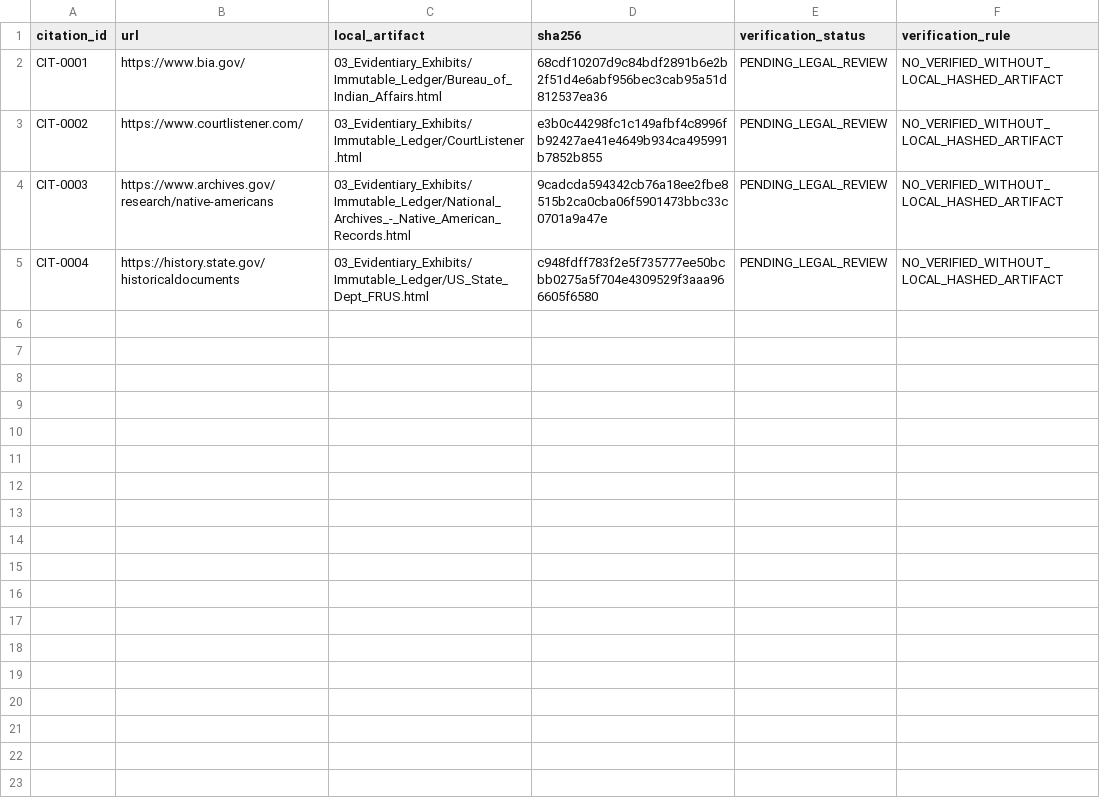
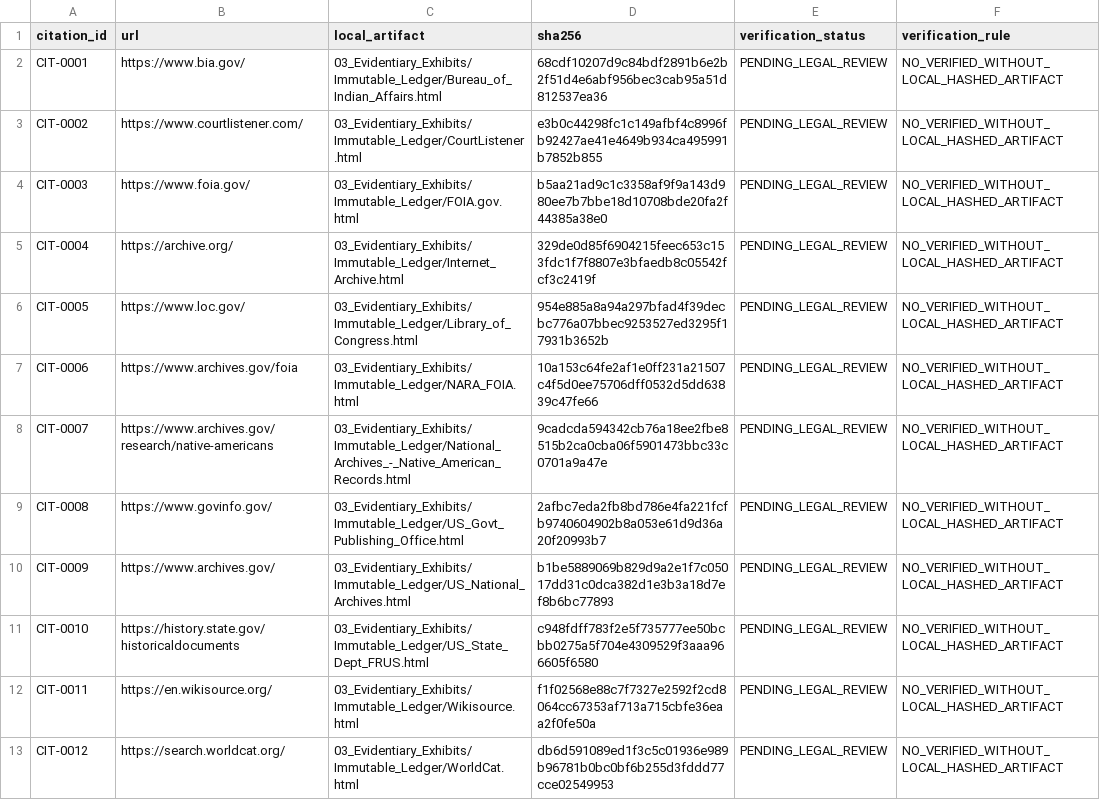
Before and after one commit to GlobalRestitutionAlliance/turtle-island-us-me-passamaquoddy-tribe-indian-township-master-litigation, a CSV file: 03_Evidentiary_Exhibits/CITATION_INDEX.csv, drawn as a sheet.

Commit message:
Batch 2b: harvest expanded sources, citations, manifests

```diff
--- a/03_Evidentiary_Exhibits/CITATION_INDEX.csv
+++ b/03_Evidentiary_Exhibits/CITATION_INDEX.csv
@@ -3,3 +3,11 @@ CIT-0001,https://www.bia.gov/,03_Evidentiary_Exhibits/Immutable_Ledger/Bureau_of
 CIT-0002,https://www.courtlistener.com/,03_Evidentiary_Exhibits/Immutable_Ledger/CourtListener.html,e3b0c44298fc1c149afbf4c8996fb92427ae41e4649b934ca495991b7852b855,PENDING_LEGAL_REVIEW,NO_VERIFIED_WITHOUT_LOCAL_HASHED_ARTIFACT
-CIT-0003,https://www.archives.gov/research/native-americans,03_Evidentiary_Exhibits/Immutable_Ledger/National_Archives_-_Native_American_Records.html,9cadcda594342cb76a18ee2fbe8515b2ca0cba06f5901473bbc33c0701a9a47e,PENDING_LEGAL_REVIEW,NO_VERIFIED_WITHOUT_LOCAL_HASHED_ARTIFACT
-CIT-0004,https://history.state.gov/historicaldocuments,03_Evidentiary_Exhibits/Immutable_Ledger/US_State_Dept_FRUS.html,c948fdff783f2e5f735777ee50bcbb0275a5f704e4309529f3aaa966605f6580,PENDING_LEGAL_REVIEW,NO_VERIFIED_WITHOUT_LOCAL_HASHED_ARTIFACT
+CIT-0003,https://www.foia.gov/,03_Evidentiary_Exhibits/Immutable_Ledger/FOIA.gov.html,b5aa21ad9c1c3358af9f9a143d980ee7b7bbe18d10708bde20fa2f44385a38e0,PENDING_LEGAL_REVIEW,NO_VERIFIED_WITHOUT_LOCAL_HASHED_ARTIFACT
+CIT-0004,https://archive.org/,03_Evidentiary_Exhibits/Immutable_Ledger/Internet_Archive.html,329de0d85f6904215feec653c153fdc1f7f8807e3bfaedb8c05542fcf3c2419f,PENDING_LEGAL_REVIEW,NO_VERIFIED_WITHOUT_LOCAL_HASHED_ARTIFACT
+CIT-0005,https://www.loc.gov/,03_Evidentiary_Exhibits/Immutable_Ledger/Library_of_Congress.html,954e885a8a94a297bfad4f39decbc776a07bbec9253527ed3295f17931b3652b,PENDING_LEGAL_REVIEW,NO_VERIFIED_WITHOUT_LOCAL_HASHED_ARTIFACT
+CIT-0006,https://www.archives.gov/foia,03_Evidentiary_Exhibits/Immutable_Ledger/NARA_FOIA.html,10a153c64fe2af1e0ff231a21507c4f5d0ee75706dff0532d5dd63839c47fe66,PENDING_LEGAL_REVIEW,NO_VERIFIED_WITHOUT_LOCAL_HASHED_ARTIFACT
+CIT-0007,https://www.archives.gov/research/native-americans,03_Evidentiary_Exhibits/Immutable_Ledger/National_Archives_-_Native_American_Records.html,9cadcda594342cb76a18ee2fbe8515b2ca0cba06f5901473bbc33c0701a9a47e,PENDING_LEGAL_REVIEW,NO_VERIFIED_WITHOUT_LOCAL_HASHED_ARTIFACT
+CIT-0008,https://www.govinfo.gov/,03_Evidentiary_Exhibits/Immutable_Ledger/US_Govt_Publishing_Office.html,2afbc7eda2fb8bd786e4fa221fcfb9740604902b8a053e61d9d36a20f20993b7,PENDING_LEGAL_REVIEW,NO_VERIFIED_WITHOUT_LOCAL_HASHED_ARTIFACT
+CIT-0009,https://www.archives.gov/,03_Evidentiary_Exhibits/Immutable_Ledger/US_National_Archives.html,b1be5889069b829d9a2e1f7c05017dd31c0dca382d1e3b3a18d7ef8b6bc77893,PENDING_LEGAL_REVIEW,NO_VERIFIED_WITHOUT_LOCAL_HASHED_ARTIFACT
+CIT-0010,https://history.state.gov/historicaldocuments,03_Evidentiary_Exhibits/Immutable_Ledger/US_State_Dept_FRUS.html,c948fdff783f2e5f735777ee50bcbb0275a5f704e4309529f3aaa966605f6580,PENDING_LEGAL_REVIEW,NO_VERIFIED_WITHOUT_LOCAL_HASHED_ARTIFACT
+CIT-0011,https://en.wikisource.org/,03_Evidentiary_Exhibits/Immutable_Ledger/Wikisource.html,f1f02568e88c7f7327e2592f2cd8064cc67353af713a715cbfe36eaa2f0fe50a,PENDING_LEGAL_REVIEW,NO_VERIFIED_WITHOUT_LOCAL_HASHED_ARTIFACT
+CIT-0012,https://search.worldcat.org/,03_Evidentiary_Exhibits/Immutable_Ledger/WorldCat.html,db6d591089ed1f3c5c01936e989b96781b0bc0bf6b255d3fddd77cce02549953,PENDING_LEGAL_REVIEW,NO_VERIFIED_WITHOUT_LOCAL_HASHED_ARTIFACT
```
Also changed, not shown: 32 other files.
